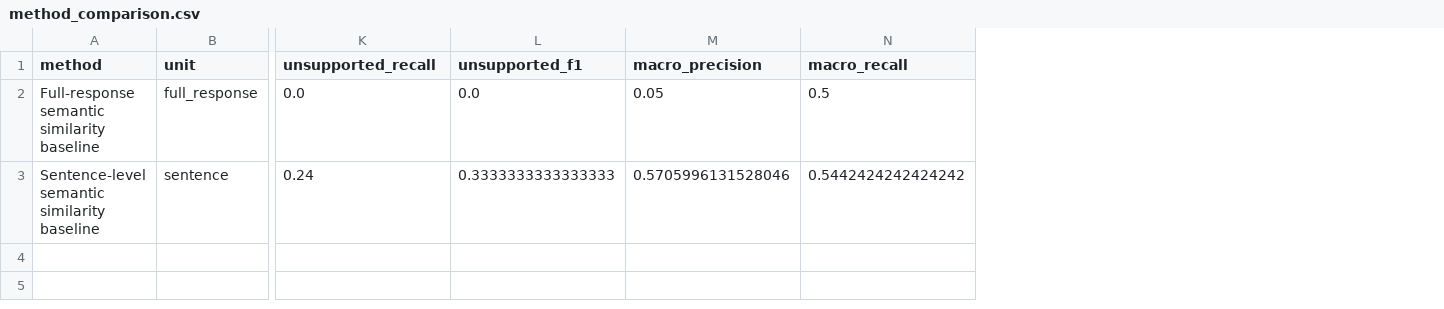
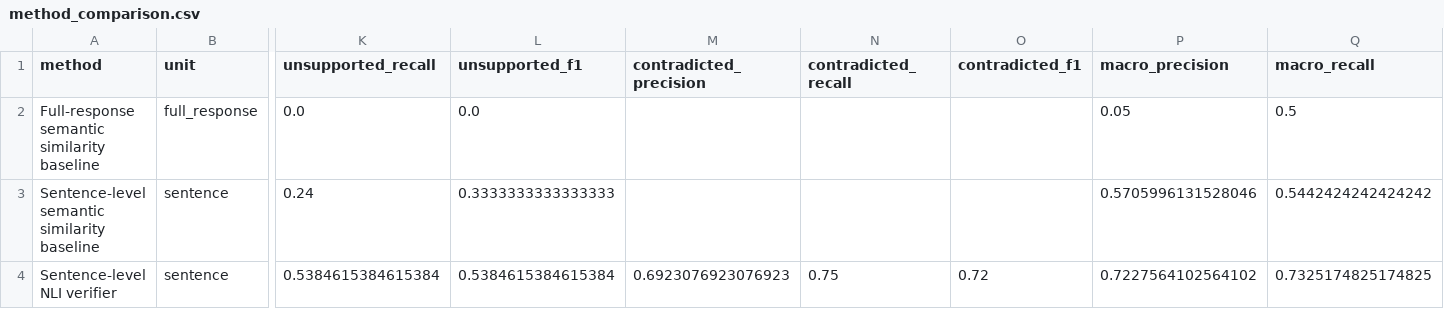
Before and after one commit to Samundrabhandari/sentence-level-evidence-verification, a CSV file: results/method_comparison.csv, drawn as a sheet; only a part is shown, gaps mark what is left out; rows hold the shown columns only; the diff names each change by its address in the sheet, - before the commit and + after, or states it on an @@ line.

Commit message:
Add NLI evaluation results and updated figures

```diff
--- a/results/method_comparison.csv
+++ b/results/method_comparison.csv
+column M (contradicted_precision), empty
+column N (contradicted_recall), empty
+column O (contradicted_f1), empty
+row 4: Sentence-level NLI verifier | sentence | 0.5384615384615384 | 0.5384615384615384 | 0.6923076923076923 | 0.75 | 0.72 | 0.7227564102564102 | 0.7325174825174825
```
Also changed, not shown: 10 other files.
